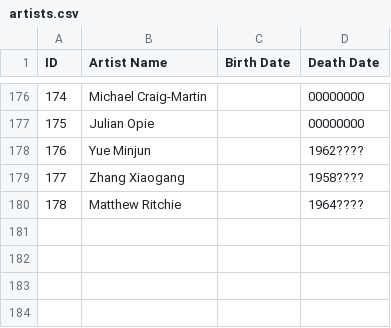
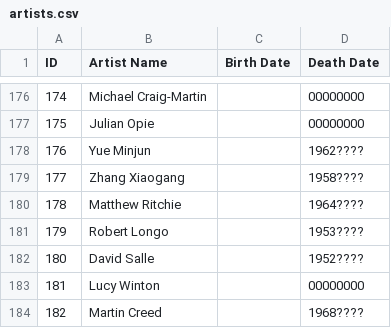
Before and after one commit to eindacor/artfunkel, a CSV file: artists.csv, drawn as a sheet; only a part is shown, gaps mark what is left out.

```diff
--- a/artists.csv
+++ b/artists.csv
@@ -181 +181,5 @@ ID,Artist Name,Birth Date,Death Date,
 178,Matthew Ritchie,,1964????,
+179,Robert Longo,,1953????,
+180,David Salle,,1952????,
+181,Lucy Winton,,00000000,
+182,Martin Creed,,1968????,
```
Also changed, not shown: paintings.csv, 18 other files.
